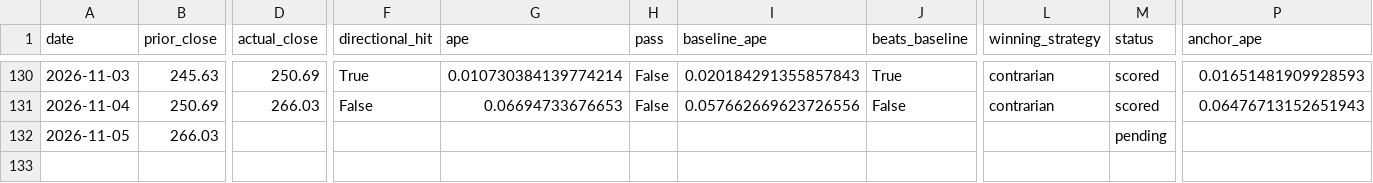
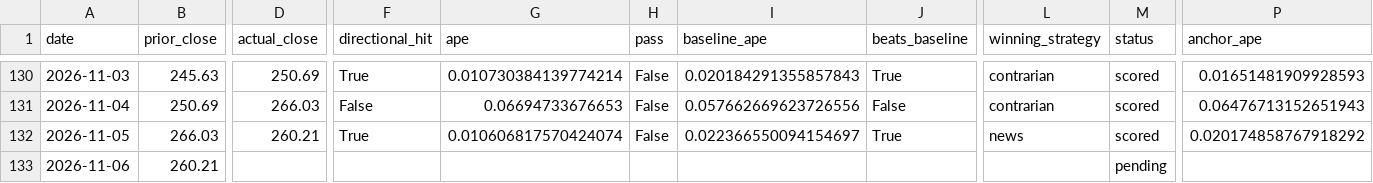
Before and after one commit to fabiopiazza59-hue/agentic-flow-demo, a CSV file: self-improvement_loop/results/results.csv, drawn as a sheet; only a part is shown, gaps mark what is left out; rows hold the shown columns only; the diff names each change by its address in the sheet, - before the commit and + after, or states it on an @@ line.

```diff
--- a/self-improvement_loop/results/results.csv
+++ b/self-improvement_loop/results/results.csv
-D132 (actual_close): (empty)
+D132 (actual_close): 260.21
-F132 (directional_hit): (empty)
+F132 (directional_hit): True
-G132 (ape): (empty)
+G132 (ape): 0.010606817570424074
-H132 (pass): (empty)
+H132 (pass): False
-I132 (baseline_ape): (empty)
+I132 (baseline_ape): 0.022366550094154697
-J132 (beats_baseline): (empty)
+J132 (beats_baseline): True
-L132 (winning_strategy): (empty)
+L132 (winning_strategy): news
-M132 (status): pending
+M132 (status): scored
-P132 (anchor_ape): (empty)
+P132 (anchor_ape): 0.020174858767918292
+row 133: 2026-11-06 | 260.21 |  |  |  |  |  |  |  | pending
```
Also changed, not shown: 14 other files.
